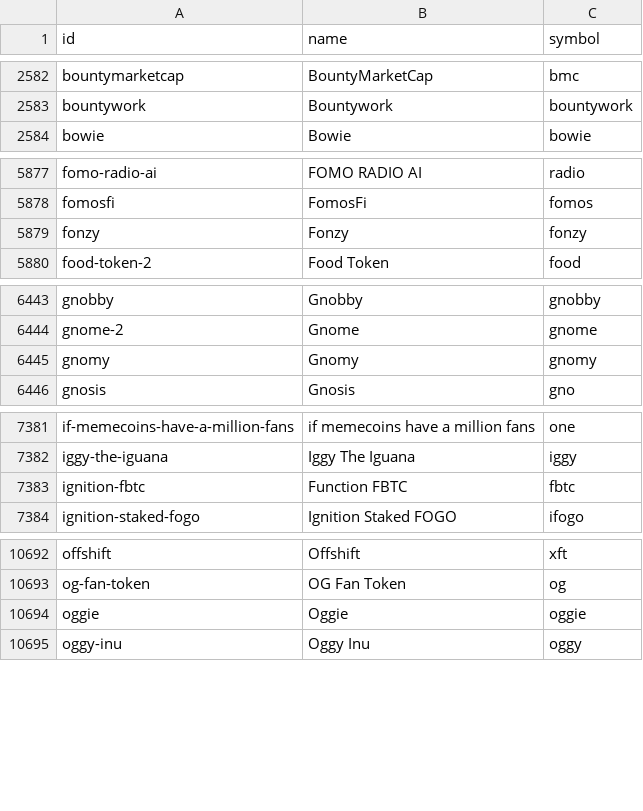
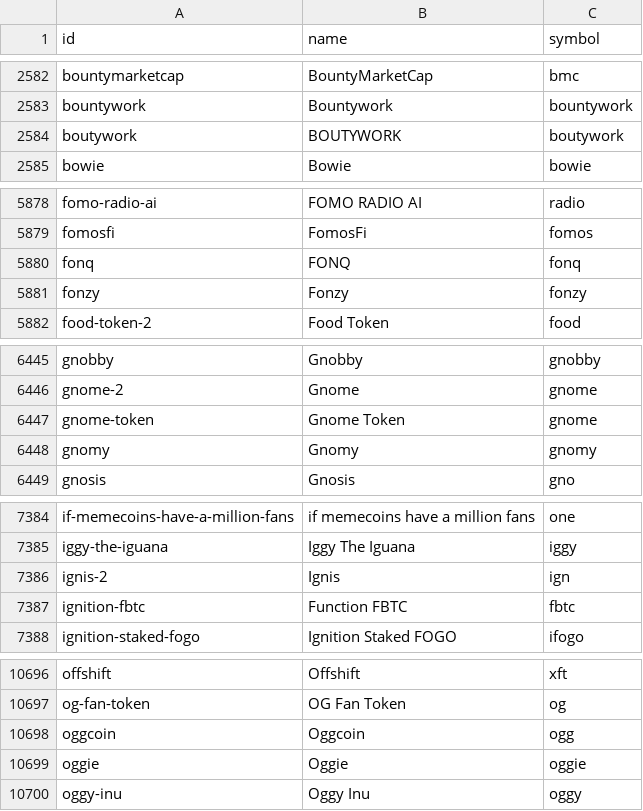
Before and after one commit to sachiew/coingecko-id-map, a CSV file: coin_ids.csv, drawn as a sheet; only a part is shown, gaps mark what is left out; the diff covers the shown part only; the diff names each change by its address in the sheet, - before the commit and + after, or states it on an @@ line.

```diff
--- a/coin_ids.csv
+++ b/coin_ids.csv
+row 2584: boutywork | BOUTYWORK | boutywork
+row 5880: fonq | FONQ | fonq
+row 6447: gnome-token | Gnome Token | gnome
+row 7386: ignis-2 | Ignis | ign
+row 10698: oggcoin | Oggcoin | ogg
```
Also changed, not shown: 3 added rows elsewhere in this file, category_ids.csv, derivative_ids.csv, 3 other files.
